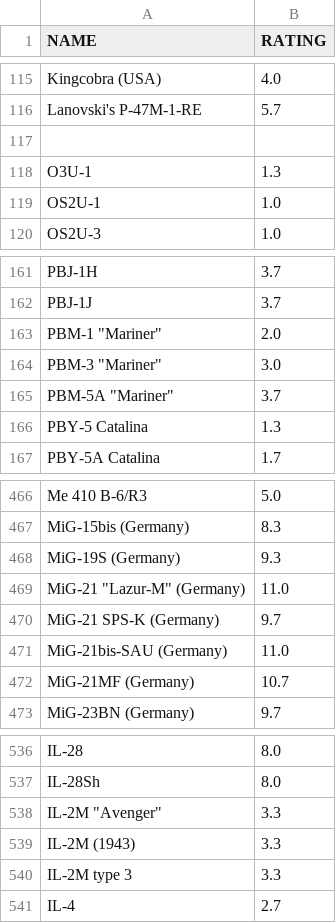
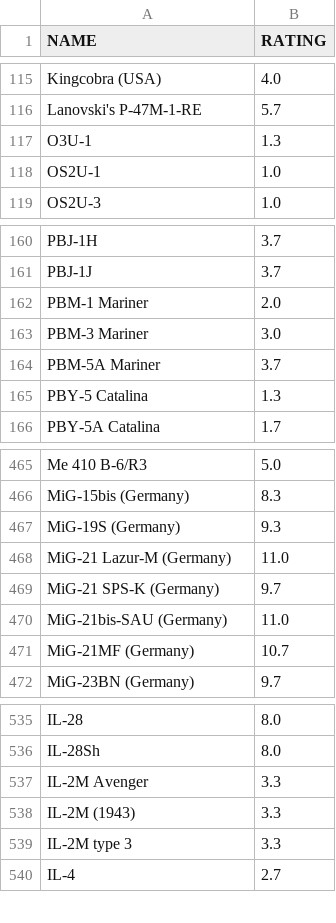
Before and after one commit to mikeski-aa/ocr-scoreboard-check, a CSV file: wiki-parser/vehicleCSV.csv, drawn as a sheet; only a part is shown, gaps mark what is left out.

```diff
--- a/wiki-parser/vehicleCSV.csv
+++ b/wiki-parser/vehicleCSV.csv
@@ -116,3 +116,2 @@ Kingcobra (USA);4.0
 Lanovski's P-47M-1-RE;5.7
-;
 O3U-1;1.3
@@ -162,5 +161,5 @@ PBJ-1H;3.7
 PBJ-1J;3.7
-"PBM-1 ""Mariner""";2.0
-"PBM-3 ""Mariner""";3.0
-"PBM-5A ""Mariner""";3.7
+PBM-1 Mariner;2.0
+PBM-3 Mariner;3.0
+PBM-5A Mariner;3.7
 PBY-5 Catalina;1.3
@@ -468,3 +467,3 @@ MiG-15bis (Germany);8.3
 MiG-19S (Germany);9.3
-"MiG-21 ""Lazur-M"" (Germany)";11.0
+MiG-21 Lazur-M (Germany);11.0
 MiG-21 SPS-K (Germany);9.7
@@ -537,3 +536,3 @@ IL-28;8.0
 IL-28Sh;8.0
-"IL-2M ""Avenger""";3.3
+IL-2M Avenger;3.3
 IL-2M (1943);3.3
```
Also changed, not shown: 1 other file.
